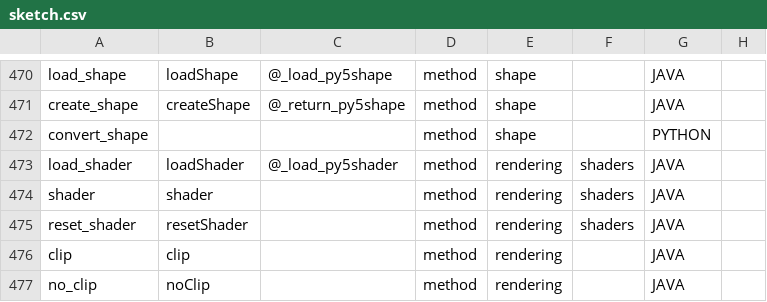
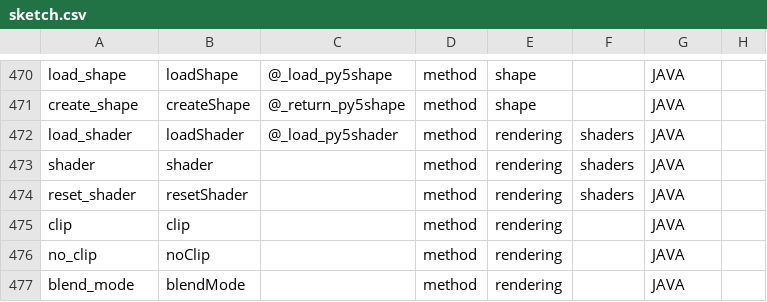
Before and after one commit to py5coding/py5generator, a CSV file: py5_resources/data/sketch.csv, drawn as a sheet; only a part is shown, gaps mark what is left out; the shorter side is filled out with more unchanged rows.

Commit message:
remove convert shape which has nothing to do with this branch

```diff
--- a/py5_resources/data/sketch.csv
+++ b/py5_resources/data/sketch.csv
@@ -471,3 +471,2 @@ load_shape,loadShape,@_load_py5shape,method,shape,,JAVA,
 create_shape,createShape,@_return_py5shape,method,shape,,JAVA,
-convert_shape,,,method,shape,,PYTHON,
 load_shader,loadShader,@_load_py5shader,method,rendering,shaders,JAVA,
```
